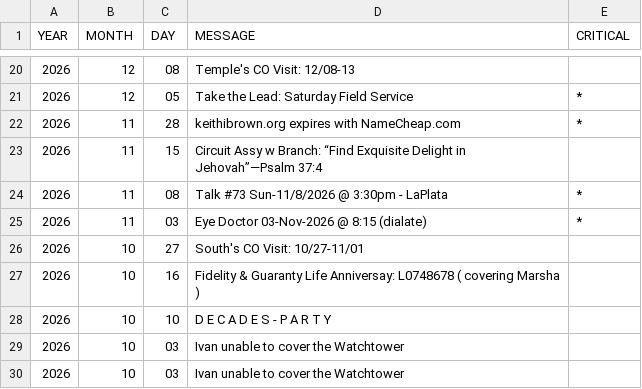
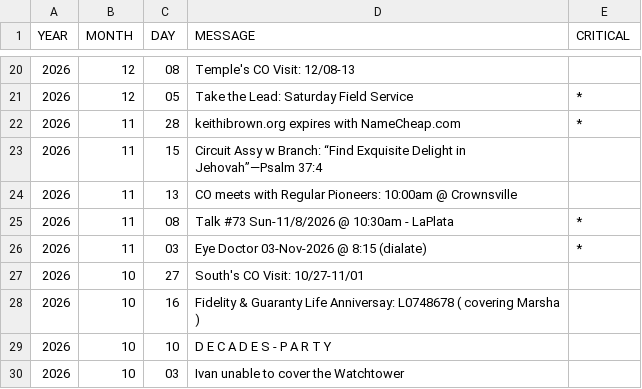
Before and after one commit to KIBrown031/KIBrown031.github.io, a CSV file: schedule.csv, drawn as a sheet; only a part is shown, gaps mark what is left out; the shorter side is filled out with more unchanged rows.

```diff
--- a/schedule.csv
+++ b/schedule.csv
@@ -23,3 +23,4 @@ YEAR,MONTH,DAY,MESSAGE,CRITICAL
 2026,11,15,Circuit Assy w Branch: “Find Exquisite Delight in Jehovah”—Psalm 37:4,
-2026,11,08,Talk #73 Sun-11/8/2026 @ 3:30pm - LaPlata,*
+2026,11,13,CO meets with Regular Pioneers: 10:00am @ Crownsville,
+2026,11,08,Talk #73 Sun-11/8/2026 @ 10:30am - LaPlata,*
 2026,11,03,Eye Doctor 03-Nov-2026 @ 8:15 (dialate),*
```
Also changed, not shown: 1 other file.
